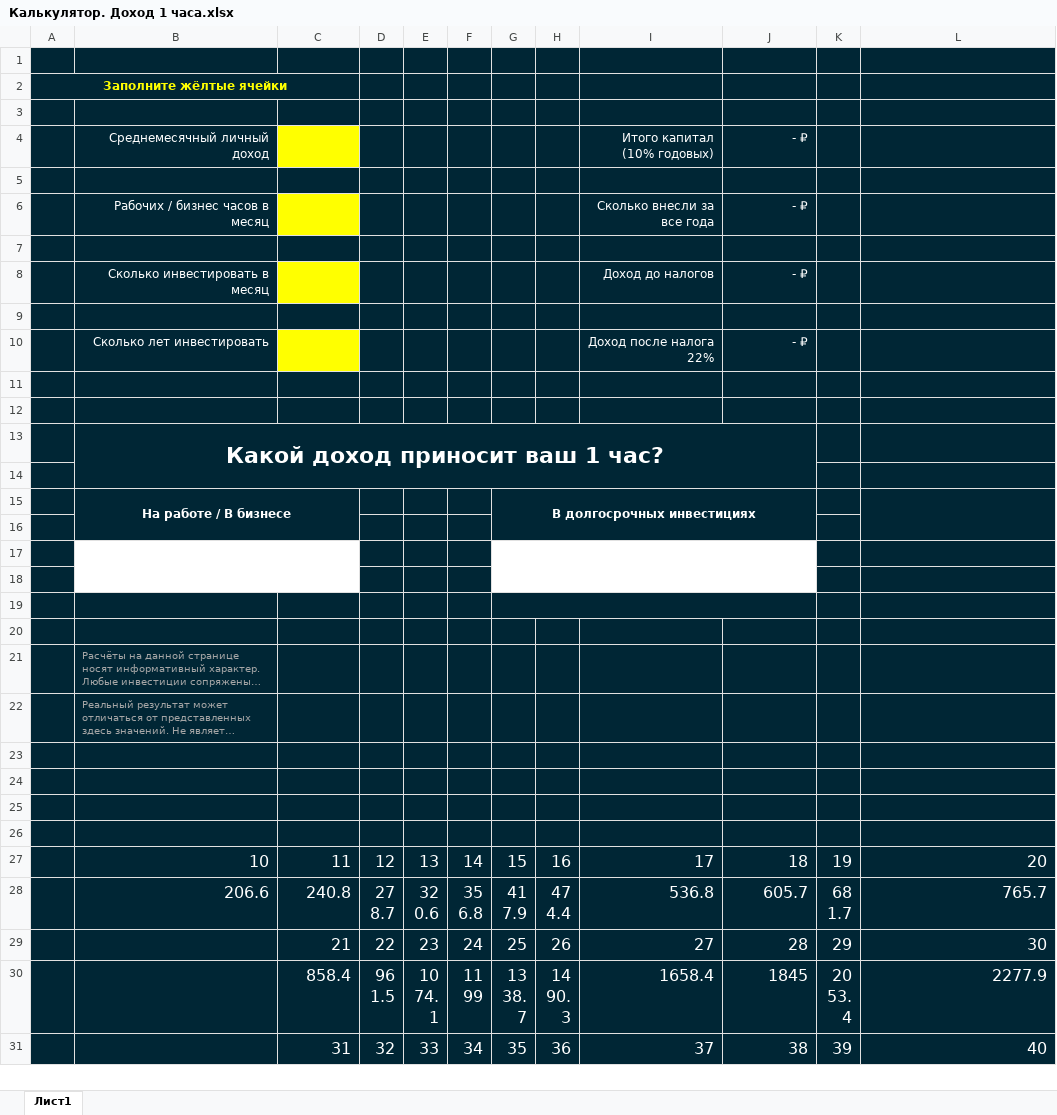
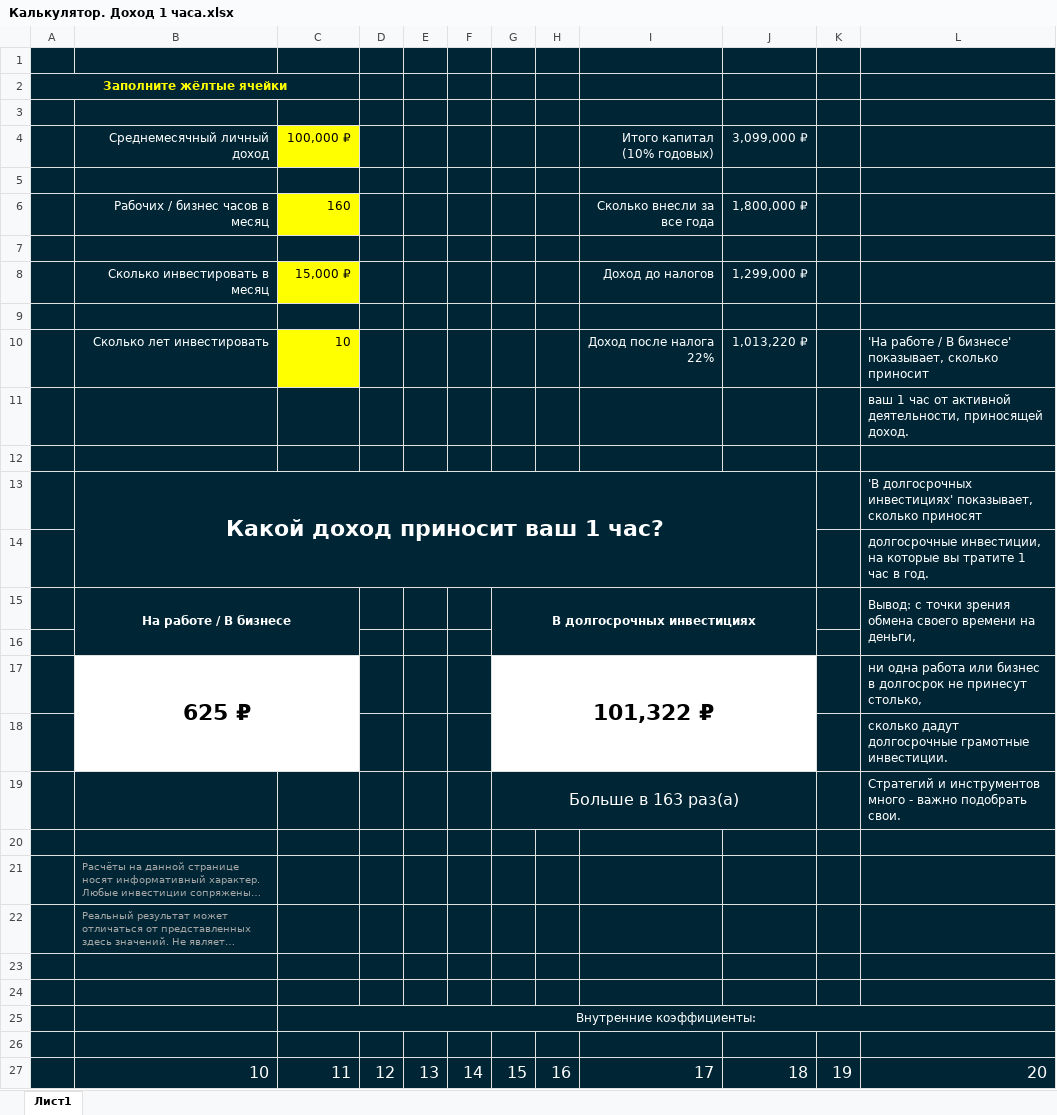
Before and after one commit to vaniljs/ag-invest-calculator, an Excel workbook: docs/Калькулятор. Доход 1 часа.xlsx, sheet Лист1, drawn as a sheet; only a part is shown; the shorter side is filled out with more unchanged rows; long unchanged cells end in …; values as stored, in another font and other column widths than the file's, no borders; removed rows and columns are numbered as before the commit, all else as after; the diff names each change by its address in the sheet, - before the commit and + after, or states it on an @@ line.

```diff
--- a/docs/Калькулятор. Доход 1 часа.xlsx (sheet Лист1)
+++ b/docs/Калькулятор. Доход 1 часа.xlsx (sheet Лист1)
-C4: (empty)
+C4: 100,000 ₽
-J4: - ₽
+J4: 3,099,000 ₽
-C6 (100,000 ₽): (empty)
+C6 (100,000 ₽): 160
-J6 (3,099,000 ₽): - ₽
+J6 (3,099,000 ₽): 1,800,000 ₽
-C8 (100,000 ₽): (empty)
+C8 (100,000 ₽): 15,000 ₽
-J8 (3,099,000 ₽): - ₽
+J8 (3,099,000 ₽): 1,299,000 ₽
-row 10:  | Сколько лет инвестировать |  |  |  |  |  |  | Доход после налога 22% | - ₽
+row 10:  | Сколько лет инвестировать | 10 |  |  |  |  |  | Доход после налога 22% | 1,013,220 ₽ |  | 'На работе / В бизнесе' показывает, сколько приносит
+row 11:  |  |  |  |  |  |  |  |  |  |  | ваш 1 час от активной деятельности, приносящей доход.
+row 13:  | Какой доход приносит ваш 1 час? |  |  |  |  |  |  |  |  |  | 'В долгосрочных инвестициях' показывает, сколько приносят
+row 14:  |  |  |  |  |  |  |  |  |  |  | долгосрочные инвестиции, на которые вы тратите 1 час в год.
+row 15:  | На работе / В бизнесе |  |  |  |  | В долгосрочных инвестициях |  |  |  |  | Вывод: с точки зрения обмена своего времени на деньги,
-row 13:  | Какой доход приносит ваш 1 час?
-row 17: (empty)
+row 17:  | 625 ₽ |  |  |  |  | 101,322 ₽ |  |  |  |  | ни одна работа или бизнес в долгосрок не принесут столько,
-B17:C17 fill: #002635
+B17:C17 fill: none
+B17:C18 merged
-G17:J17 fill: #002635
+G17:J17 fill: none
+G17:J18 merged
-row 15:  | На работе / В бизнесе |  |  |  |  | В долгосрочных инвестициях
-B18:C18 fill: #002635
+B18:C18 fill: none
-G18:J18 fill: #002635
+G18:J18 fill: none
-L18: (empty)
+L18: сколько дадут долгосрочные грамотные инвестиции.
-B19:C19 fill: none
+B19:C19 fill: #002635
-B17:C18 merged
-row 19: (empty)
+row 19:  |  |  |  |  |  | Больше в 163 раз(а) |  |  |  |  | Стратегий и инструментов много - важно подобрать свои.
-G19:J19 fill: none
+G19:J19 fill: #002635
-row 18: (empty)
-row 19: (empty)
-C25 (100,000 ₽): (empty)
+C25 (100,000 ₽): Внутренние коэффициенты:
+C25:L25 merged
```
Also changed, not shown: formulas that keep their value, 1 other file.
